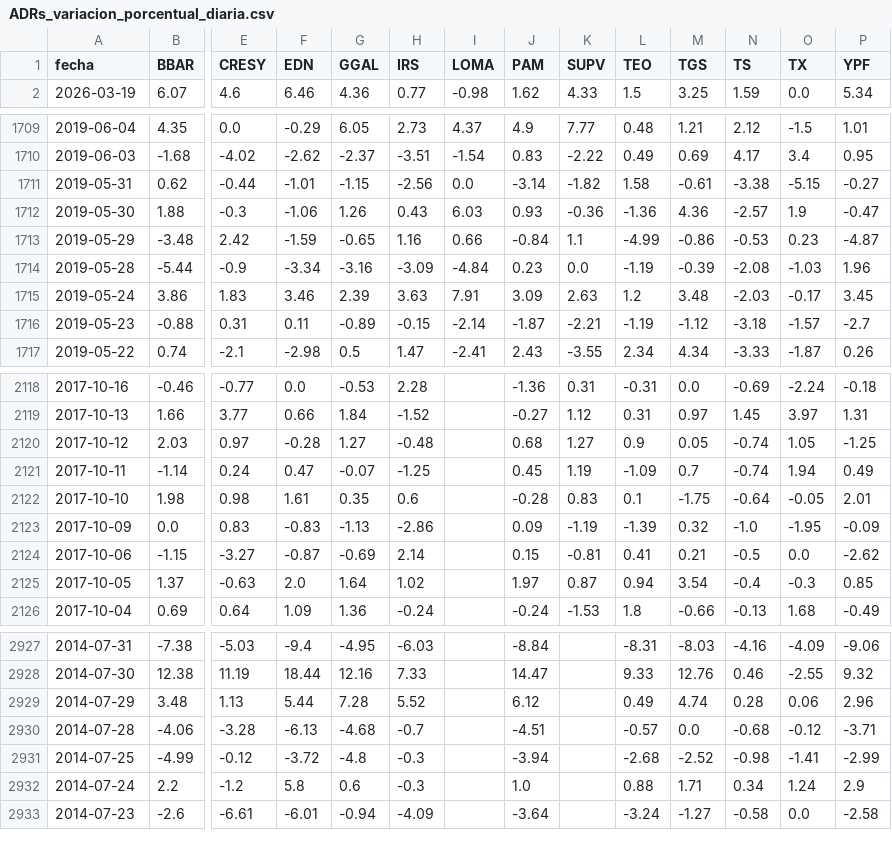
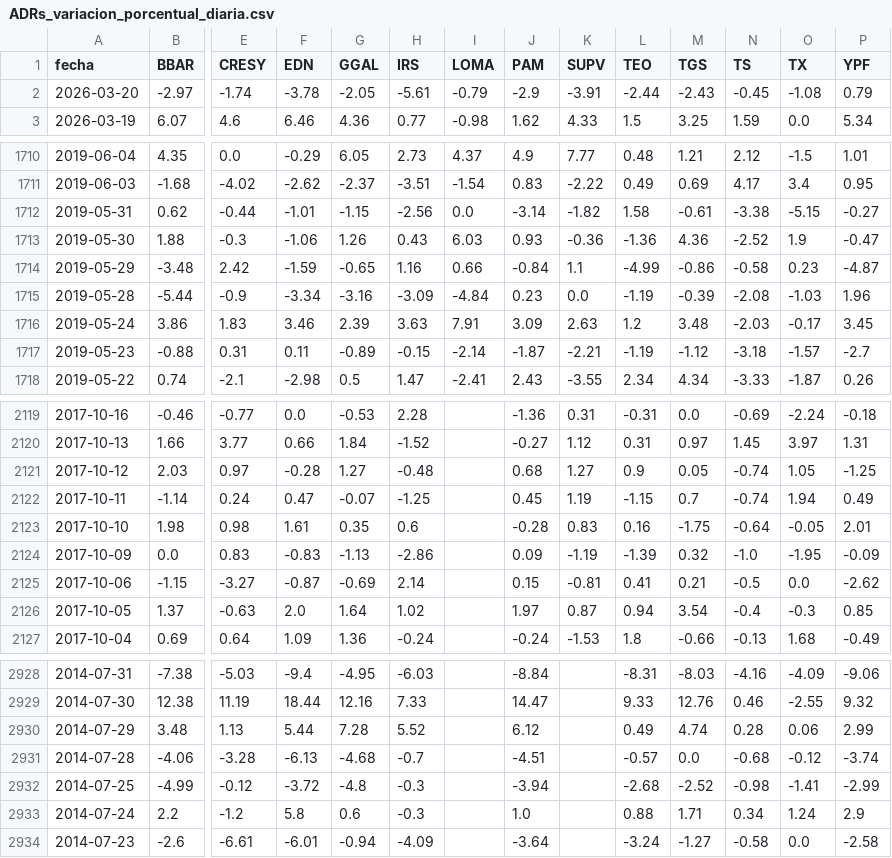
Before and after one commit to jesusrobles824/Automatizacion-de-Datos-y-Proyectos-BI, a CSV file: Automatización de Datos/ADRs_variacion_porcentual_diaria.csv, drawn as a sheet; only a part is shown, gaps mark what is left out; addresses are those after the commit; rows hold the shown columns only; the diff names each change by its address in the sheet, - before the commit and + after, or states it on an @@ line.

```diff
--- a/Automatización de Datos/ADRs_variacion_porcentual_diaria.csv
+++ b/Automatización de Datos/ADRs_variacion_porcentual_diaria.csv
+row 2: 2026-03-20 | -2.97 | -1.74 | -3.78 | -2.05 | -5.61 | -0.79 | -2.9 | -3.91 | -2.44 | -2.43 | -0.45 | -1.08 | 0.79
-N1713 (TS): -2.57
+N1713 (TS): -2.52
-N1714 (TS): -0.53
+N1714 (TS): -0.58
-L2122 (TEO): -1.09
+L2122 (TEO): -1.15
-L2123 (TEO): 0.1
+L2123 (TEO): 0.16
-P2930 (YPF): 2.96
+P2930 (YPF): 2.99
-P2931 (YPF): -3.71
+P2931 (YPF): -3.74
```
Also changed, not shown: Automatización de Datos/ADRs_Precios.csv, Automatización de Datos/Principales_Tasas_de_Interés_de_Mercado.csv, 7 other files.
